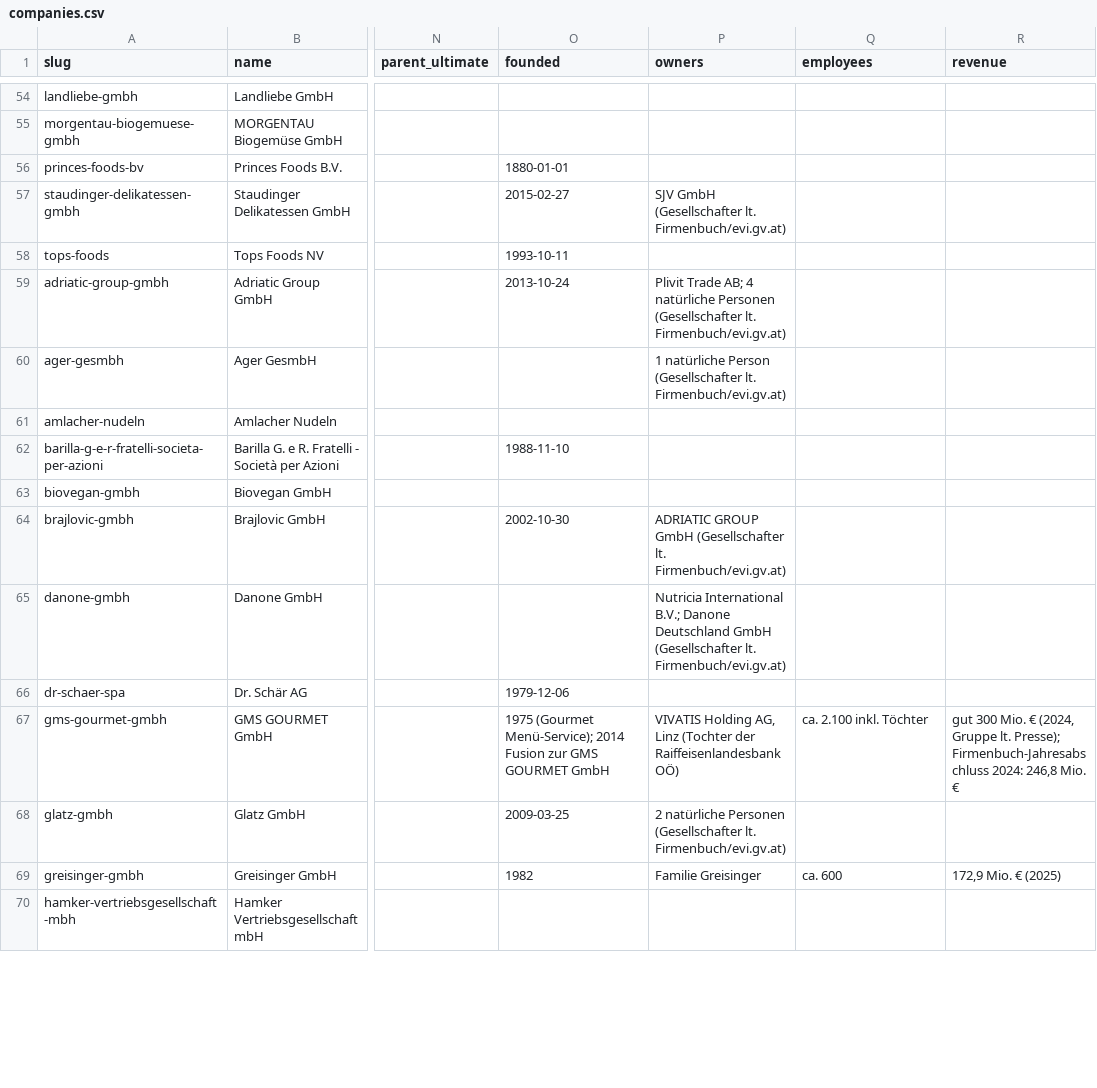
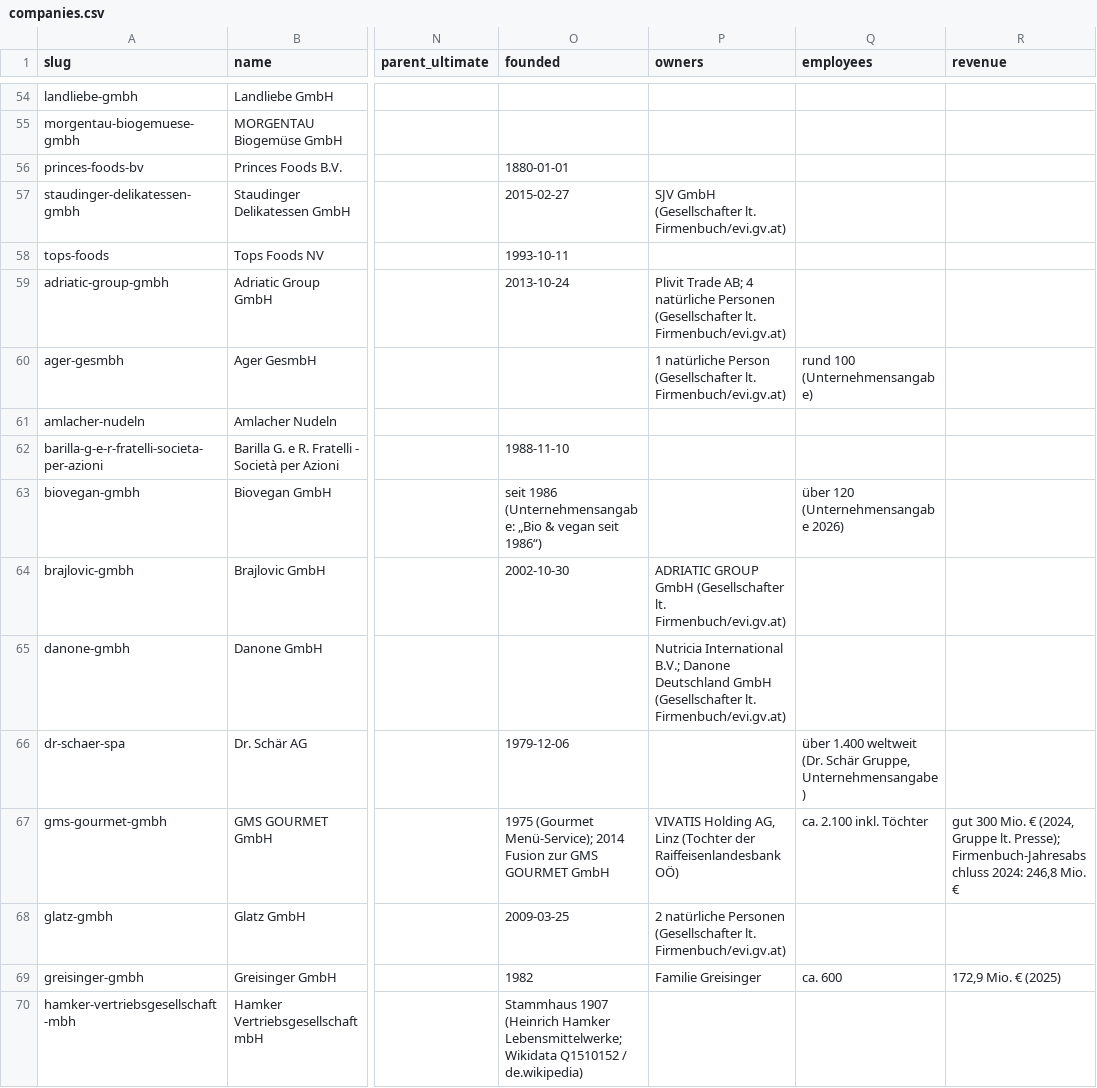
Before and after one commit to servas-ai/fertiggerichte-daten, a CSV file: data/companies.csv, drawn as a sheet; only a part is shown, gaps mark what is left out; the diff covers the shown part only; the diff names each change by its address in the sheet, - before the commit and + after, or states it on an @@ line.

Commit message:
Daten-Squad T1938: company employees 17→46/138, revenue 16→31/138, founded 88→106/138 (company-owned pages on the verified website: 27 employees, 12 revenue, 15 founded — e.g. FRoSTA AG IR key figures, Alnatura Daten & Fakten, Lidl/dm/Hofer/SPAR/REWE/PENNY own figures; de.wikipedia infobox of identifier-matched items: Rügenwalder Konzern 2023, Maresi; Wikidata P571 via P856: AIA 1968, Hamker 1907; Lidl founded via de.wikipedia; Hofer revenue from labelled Die Presse advertorial; every value re-fetched and phrase-verified, group/brand scope labelled; conflicts recorded not overwritten: followfood 2007 vs 2001, Revo 2020 vs 2021, efko 1976 vs 1973, NÖM 645 vs 534 Mio. both kept)

```diff
--- a/data/companies.csv
+++ b/data/companies.csv
-Q60 (employees): (empty)
+Q60 (employees): rund 100 (Unternehmensangabe)
-O63 (founded): (empty)
+O63 (founded): seit 1986 (Unternehmensangabe: „Bio & vegan seit 1986“)
-Q63 (employees): (empty)
+Q63 (employees): über 120 (Unternehmensangabe 2026)
-Q66 (employees): (empty)
+Q66 (employees): über 1.400 weltweit (Dr. Schär Gruppe, Unternehmensangabe)
-O70 (founded): (empty)
+O70 (founded): Stammhaus 1907 (Heinrich Hamker Lebensmittelwerke; Wikidata Q1510152 / de.wikipedia)
```
Also changed, not shown: 57 edited cells elsewhere in this file, 10 other files.
